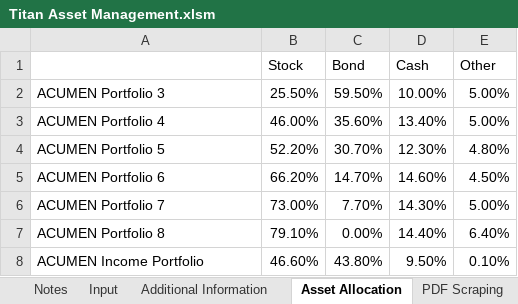
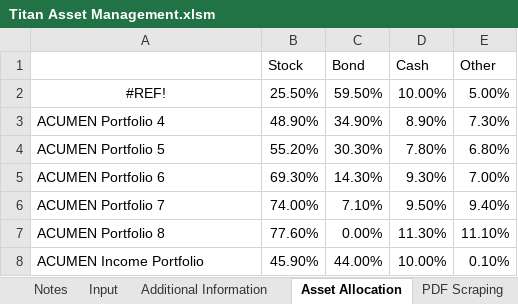
Before and after one commit to PashaBiker/pdf_scraping, an Excel workbook: 12_milestone/Titan Asset Management/Titan Asset Management.xlsm, sheet Asset Allocation, drawn as a sheet; values as stored, in another font and other column widths than the file's, no borders; the diff names each change by its address in the sheet, - before the commit and + after, or states it on an @@ line.

```diff
--- a/12_milestone/Titan Asset Management/Titan Asset Management.xlsm (sheet Asset Allocation)
+++ b/12_milestone/Titan Asset Management/Titan Asset Management.xlsm (sheet Asset Allocation)
-A2: ACUMEN Portfolio 3
+A2: #REF!
-A2 alignment: left
+A2 alignment: center
-B3 (Stock): 46.00%
+B3 (Stock): 48.90%
-C3 (Bond): 35.60%
+C3 (Bond): 34.90%
-D3 (Cash): 13.40%
+D3 (Cash): 8.90%
-E3 (Other): 5.00%
+E3 (Other): 7.30%
-B4 (Stock): 52.20%
+B4 (Stock): 55.20%
-C4 (Bond): 30.70%
+C4 (Bond): 30.30%
-D4 (Cash): 12.30%
+D4 (Cash): 7.80%
-E4 (Other): 4.80%
+E4 (Other): 6.80%
-B5 (Stock): 66.20%
+B5 (Stock): 69.30%
-C5 (Bond): 14.70%
+C5 (Bond): 14.30%
-D5 (Cash): 14.60%
+D5 (Cash): 9.30%
-E5 (Other): 4.50%
+E5 (Other): 7.00%
-B6 (Stock): 73.00%
+B6 (Stock): 74.00%
-C6 (Bond): 7.70%
+C6 (Bond): 7.10%
-D6 (Cash): 14.30%
+D6 (Cash): 9.50%
-E6 (Other): 5.00%
+E6 (Other): 9.40%
-B7 (Stock): 79.10%
+B7 (Stock): 77.60%
-D7 (Cash): 14.40%
+D7 (Cash): 11.30%
-E7 (Other): 6.40%
+E7 (Other): 11.10%
-B8 (Stock): 46.60%
+B8 (Stock): 45.90%
-C8 (Bond): 43.80%
+C8 (Bond): 44.00%
-D8 (Cash): 9.50%
+D8 (Cash): 10.00%
```
Also changed, not shown: sheet Broad Asset Allocation, sheet Performance and Fees, sheet Additional Information, sheet PDF Scraping, sheet Dates, sheet Input, 26 more sheets, formulas that keep their value, 14_milestone/London/London and Capital Asset Management — копия.xlsm, 14_milestone/London/London and Capital Asset Management.xlsm, 24 other files.
